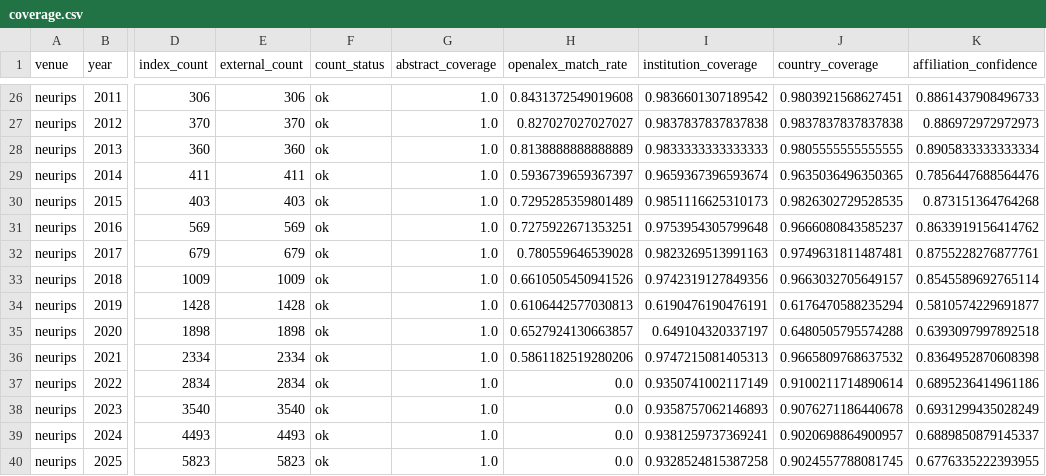
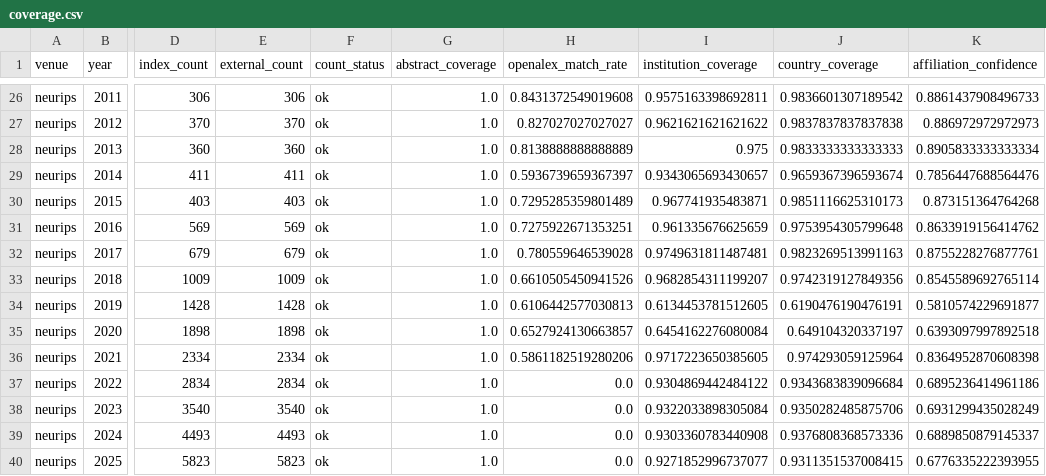
Before and after one commit to dinhieufam/COMP4010-Project2, a CSV file: reports/coverage.csv, drawn as a sheet; only a part is shown, gaps mark what is left out; the diff covers the shown part only; the diff names each change by its address in the sheet, - before the commit and + after, or states it on an @@ line.

```diff
--- a/reports/coverage.csv
+++ b/reports/coverage.csv
-I26 (institution_coverage): 0.9836601307189542
+I26 (institution_coverage): 0.9575163398692811
-J26 (country_coverage): 0.9803921568627451
+J26 (country_coverage): 0.9836601307189542
-I27 (institution_coverage): 0.9837837837837838
+I27 (institution_coverage): 0.9621621621621622
-I28 (institution_coverage): 0.9833333333333333
+I28 (institution_coverage): 0.975
-J28 (country_coverage): 0.9805555555555555
+J28 (country_coverage): 0.9833333333333333
-I29 (institution_coverage): 0.9659367396593674
+I29 (institution_coverage): 0.9343065693430657
-J29 (country_coverage): 0.9635036496350365
+J29 (country_coverage): 0.9659367396593674
-I30 (institution_coverage): 0.9851116625310173
+I30 (institution_coverage): 0.967741935483871
-J30 (country_coverage): 0.9826302729528535
+J30 (country_coverage): 0.9851116625310173
-I31 (institution_coverage): 0.9753954305799648
+I31 (institution_coverage): 0.961335676625659
-J31 (country_coverage): 0.9666080843585237
+J31 (country_coverage): 0.9753954305799648
-I32 (institution_coverage): 0.9823269513991163
+I32 (institution_coverage): 0.9749631811487481
-J32 (country_coverage): 0.9749631811487481
+J32 (country_coverage): 0.9823269513991163
-I33 (institution_coverage): 0.9742319127849356
+I33 (institution_coverage): 0.9682854311199207
-J33 (country_coverage): 0.9663032705649157
+J33 (country_coverage): 0.9742319127849356
-I34 (institution_coverage): 0.6190476190476191
+I34 (institution_coverage): 0.6134453781512605
-J34 (country_coverage): 0.6176470588235294
+J34 (country_coverage): 0.6190476190476191
-I35 (institution_coverage): 0.649104320337197
+I35 (institution_coverage): 0.6454162276080084
-J35 (country_coverage): 0.6480505795574288
+J35 (country_coverage): 0.649104320337197
-I36 (institution_coverage): 0.9747215081405313
+I36 (institution_coverage): 0.9717223650385605
-J36 (country_coverage): 0.9665809768637532
+J36 (country_coverage): 0.974293059125964
-I37 (institution_coverage): 0.9350741002117149
+I37 (institution_coverage): 0.9304869442484122
-J37 (country_coverage): 0.9100211714890614
+J37 (country_coverage): 0.9343683839096684
-I38 (institution_coverage): 0.9358757062146893
+I38 (institution_coverage): 0.9322033898305084
-J38 (country_coverage): 0.9076271186440678
+J38 (country_coverage): 0.9350282485875706
-I39 (institution_coverage): 0.9381259737369241
+I39 (institution_coverage): 0.9303360783440908
-J39 (country_coverage): 0.9020698864900957
+J39 (country_coverage): 0.9376808368573336
-I40 (institution_coverage): 0.9328524815387258
+I40 (institution_coverage): 0.9271852996737077
-J40 (country_coverage): 0.9024557788081745
+J40 (country_coverage): 0.9311351537008415
```
Also changed, not shown: 32 edited cells elsewhere in this file, 31 other files.
